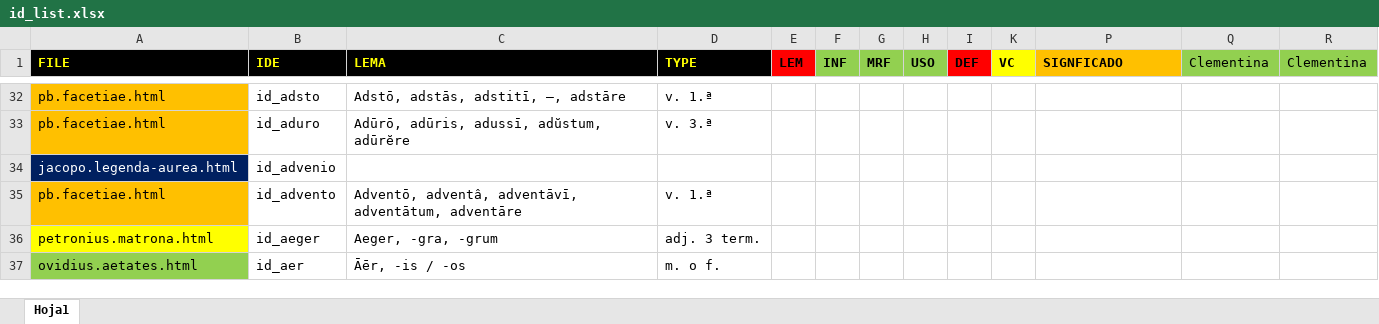
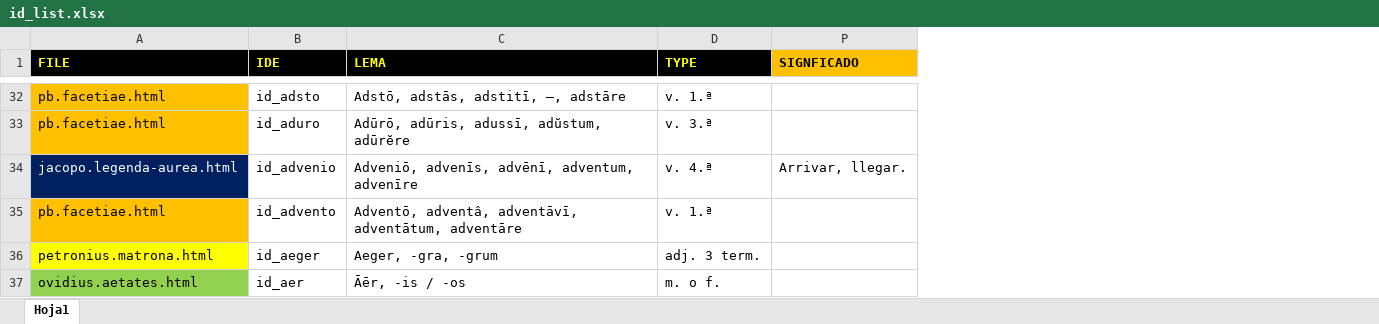
Before and after one commit to rarqui/rarqui.github.io, an Excel workbook: latin/id_list.xlsx, sheet Hoja1, drawn as a sheet; only a part is shown, gaps mark what is left out; values as stored, in another font and other column widths than the file's, no borders; removed rows and columns are numbered as before the commit, all else as after; the diff covers the shown part only; the diff names each change by its address in the sheet, - before the commit and + after, or states it on an @@ line.

```diff
--- a/latin/id_list.xlsx (sheet Hoja1)
+++ b/latin/id_list.xlsx (sheet Hoja1)
@@ column E (LEM) hidden, empty @@
@@ column F (INF) hidden, empty @@
@@ column G (MRF) hidden, empty @@
@@ column H (USO) hidden, empty @@
@@ column I (DEF) hidden, empty @@
@@ column K (VC) hidden, empty @@
@@ column Q (Clementina) hidden, empty @@
@@ column R (Clementina) hidden, empty @@
-C34 (LEMA): (empty)
+C34 (LEMA): Adveniō, advenīs, advēnī, adventum, advenīre
-D34 (TYPE): (empty)
+D34 (TYPE): v. 4.ª
-P34 (SIGNFICADO): (empty)
+P34 (SIGNFICADO): Arrivar, llegar.
```
Also changed, not shown: 11 added rows, 12 removed rows, 6 moved rows, 58 edited cells and cell formats elsewhere in this sheet, hidden cells, charts or pictures, 2 other files.
